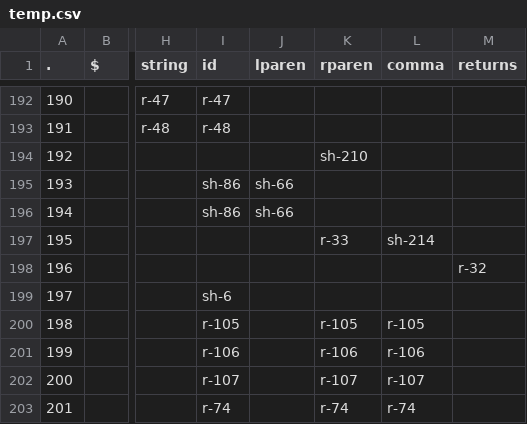
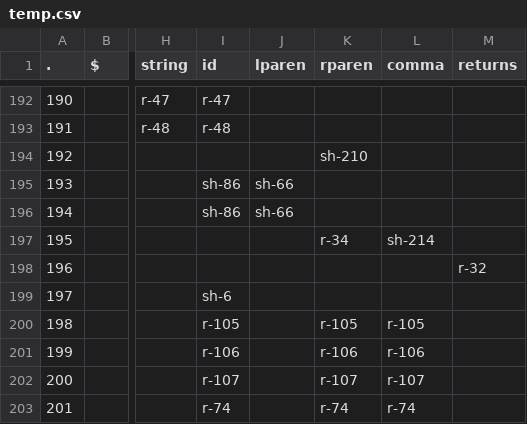
Before and after one commit to SteveBeeblebrox/Compiler, a CSV file: temp.csv, drawn as a sheet; only a part is shown, gaps mark what is left out; the diff covers the shown part only; the diff names each change by its address in the sheet, - before the commit and + after, or states it on an @@ line.

```diff
--- a/temp.csv
+++ b/temp.csv
-K197 (rparen): r-33
+K197 (rparen): r-34
```
Also changed, not shown: 110 edited cells elsewhere in this file, 5 other files.
